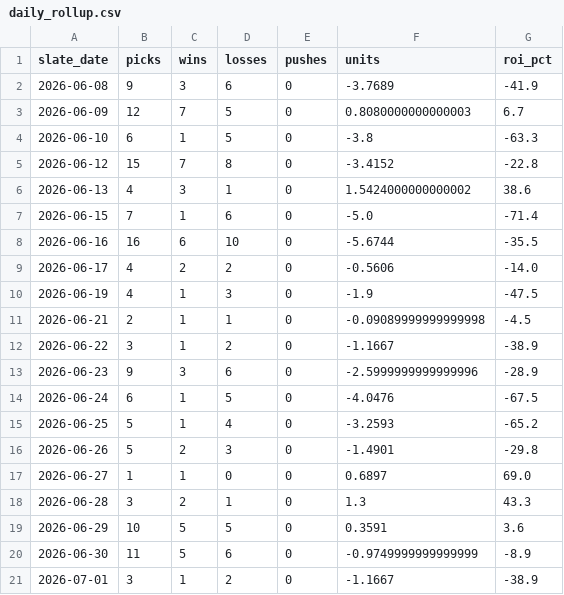
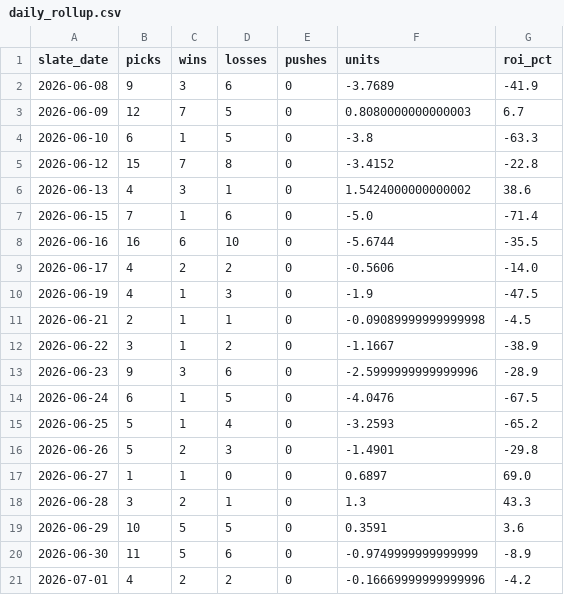
Before and after one commit to mattkreitzer1/Strikeout-Props, a CSV file: data/tracker/daily_rollup.csv, drawn as a sheet.

```diff
--- a/data/tracker/daily_rollup.csv
+++ b/data/tracker/daily_rollup.csv
@@ -20,2 +20,2 @@ slate_date,picks,wins,losses,pushes,units,roi_pct
 2026-06-30,11,5,6,0,-0.9749999999999999,-8.9
-2026-07-01,3,1,2,0,-1.1667,-38.9
+2026-07-01,4,2,2,0,-0.16669999999999996,-4.2
```
Also changed, not shown: data/tracker/ev_rollup.csv, data/tracker/ledger.csv, 3 other files.
